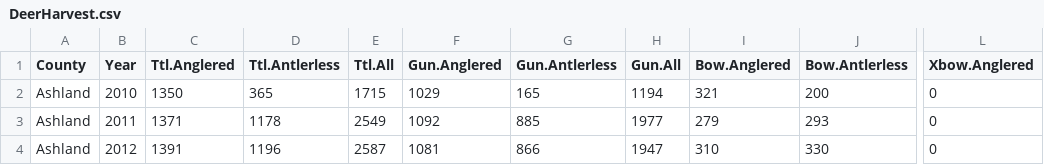
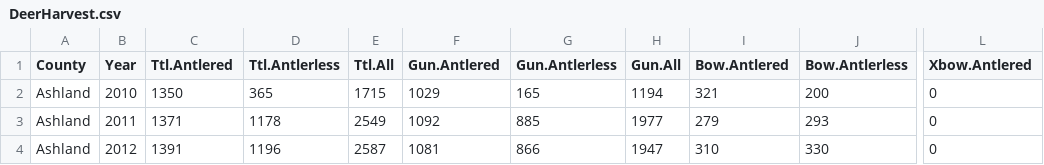
Before and after one commit to droglenc/NCData, a CSV file: DeerHarvest.csv, drawn as a sheet; only a part is shown, gaps mark what is left out; the diff names each change by its address in the sheet, - before the commit and + after, or states it on an @@ line.

Commit message:
Update DeerHarvest.csv

```diff
--- a/DeerHarvest.csv
+++ b/DeerHarvest.csv
-C1: Ttl.Anglered
+C1: Ttl.Antlered
-F1: Gun.Anglered
+F1: Gun.Antlered
-I1: Bow.Anglered
+I1: Bow.Antlered
-L1: Xbow.Anglered
+L1: Xbow.Antlered
```
